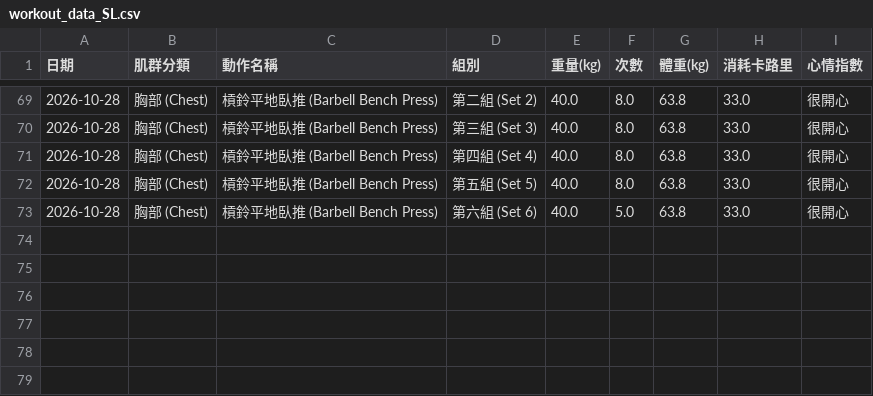
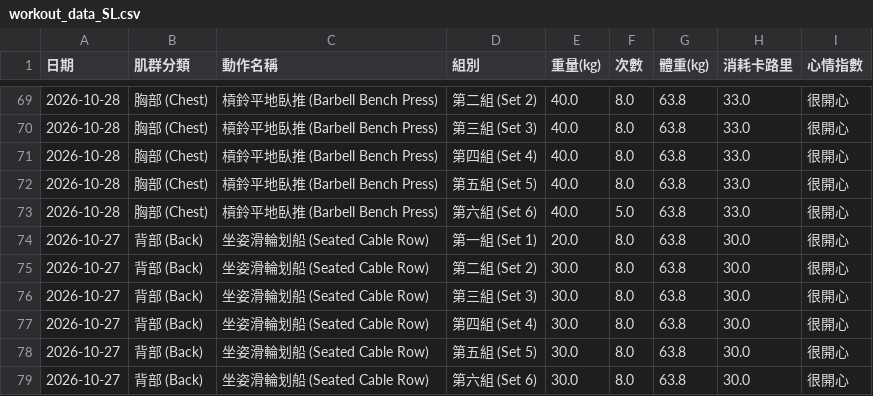
Before and after one commit to SL-LU/workout-tracker, a CSV file: workout_data_SL.csv, drawn as a sheet; only a part is shown, gaps mark what is left out.

Commit message:
Auto-update workout_data_SL.csv

```diff
--- a/workout_data_SL.csv
+++ b/workout_data_SL.csv
@@ -73 +73,7 @@
 2026-10-28,胸部 (Chest),槓鈴平地臥推 (Barbell Bench Press),第六組 (Set 6),40.0,5.0,63.8,33.0,很開心
+2026-10-27,背部 (Back),坐姿滑輪划船 (Seated Cable Row),第一組 (Set 1),20.0,8.0,63.8,30.0,很開心
+2026-10-27,背部 (Back),坐姿滑輪划船 (Seated Cable Row),第二組 (Set 2),30.0,8.0,63.8,30.0,很開心
+2026-10-27,背部 (Back),坐姿滑輪划船 (Seated Cable Row),第三組 (Set 3),30.0,8.0,63.8,30.0,很開心
+2026-10-27,背部 (Back),坐姿滑輪划船 (Seated Cable Row),第四組 (Set 4),30.0,8.0,63.8,30.0,很開心
+2026-10-27,背部 (Back),坐姿滑輪划船 (Seated Cable Row),第五組 (Set 5),30.0,8.0,63.8,30.0,很開心
+2026-10-27,背部 (Back),坐姿滑輪划船 (Seated Cable Row),第六組 (Set 6),30.0,8.0,63.8,30.0,很開心
```
